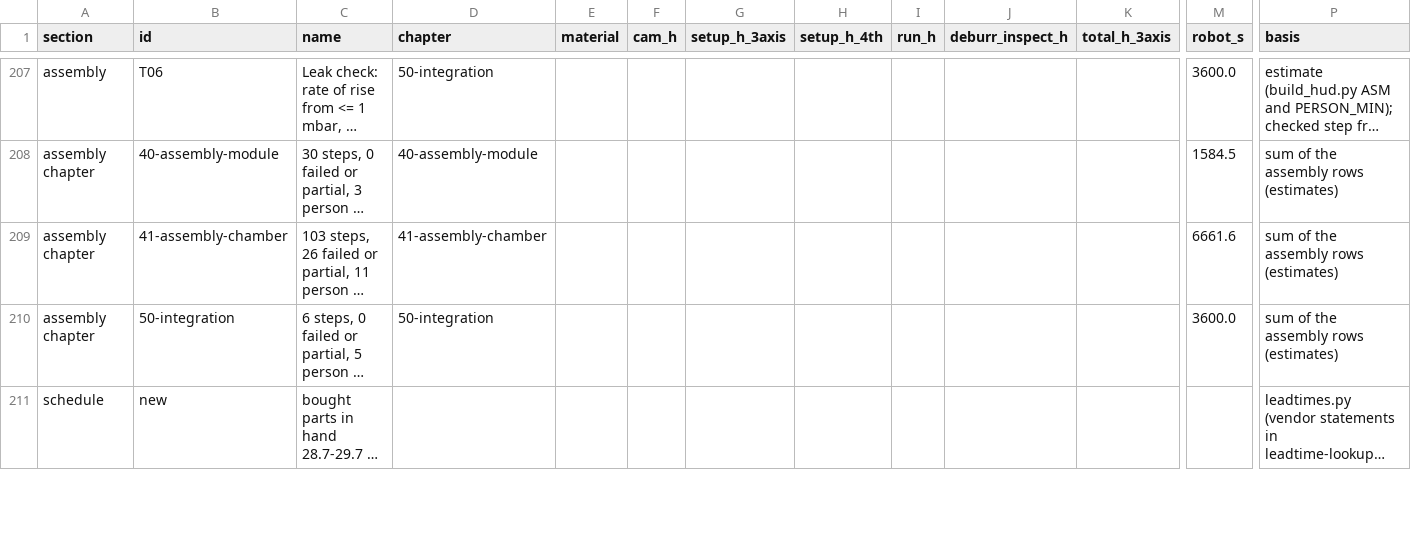
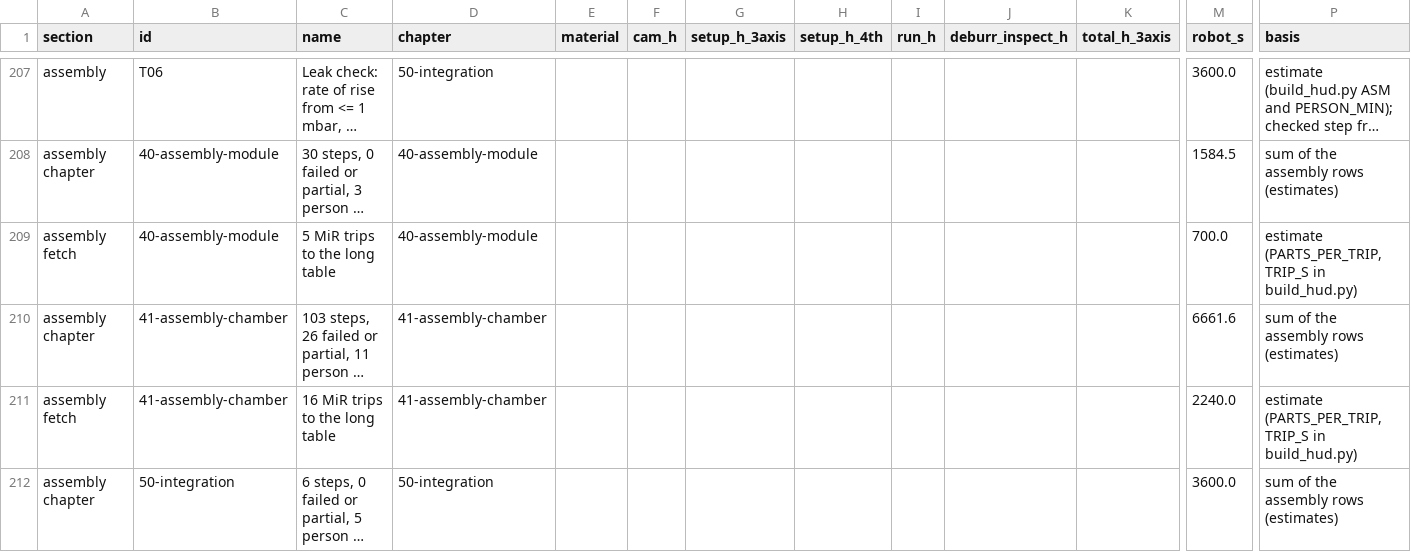
Before and after one commit to vertical-cloud-lab/digital-alloy-lab, a CSV file: desktop-lpbf/robot-build/times.csv, drawn as a sheet; only a part is shown, gaps mark what is left out; the shorter side is filled out with more unchanged rows; long unchanged cells end in …; rows hold the shown columns only; the diff covers the shown part only; the diff names each change by its address in the sheet, - before the commit and + after, or states it on an @@ line.

```diff
--- a/desktop-lpbf/robot-build/times.csv
+++ b/desktop-lpbf/robot-build/times.csv
+row 209: assembly fetch | 40-assembly-module | 5 MiR trips to the long table | 40-assembly-module |  |  |  |  |  |  |  | 700.0 | estimate (PARTS_PER_TRIP, TRIP_S in build_hud.py)
+row 211: assembly fetch | 41-assembly-chamber | 16 MiR trips to the long table | 41-assembly-chamber |  |  |  |  |  |  |  | 2240.0 | estimate (PARTS_PER_TRIP, TRIP_S in build_hud.py)
```
Also changed, not shown: 1 added row and 2 edited cells elsewhere in this file, desktop-lpbf/robot-build/costs-leadtimes.csv, 4 other files.
